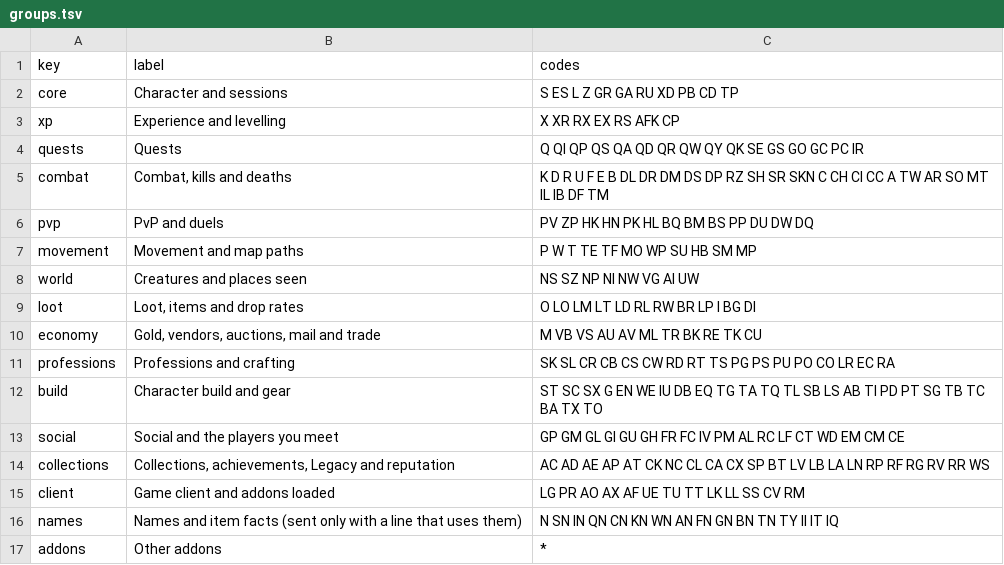
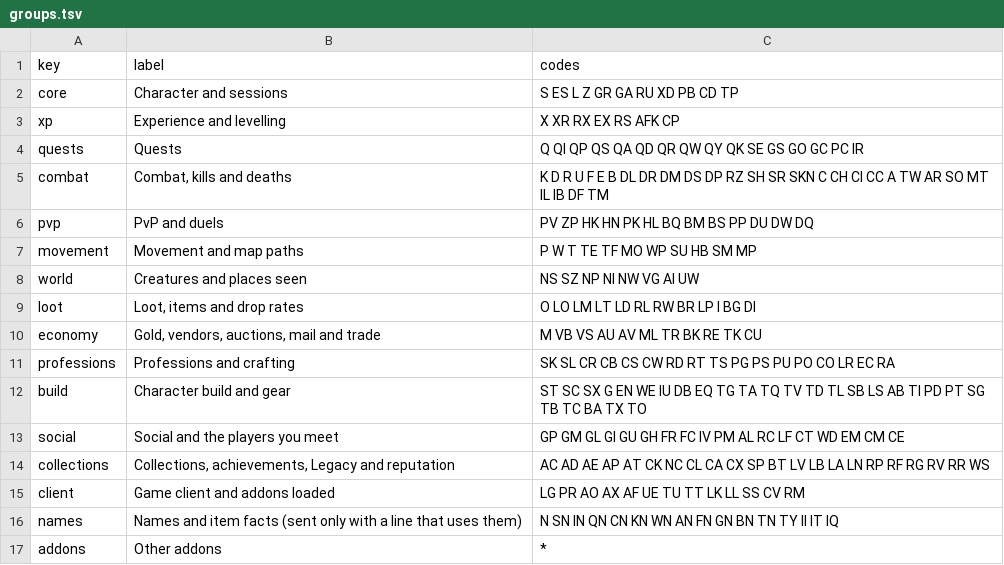
Before and after one commit to Medalink/scarlet-web, a TSV file: docs/groups.tsv, drawn as a sheet.

Commit message:
Put the talent layout lines in the Character build sharing group
Scarlet's new TV and TD lines (the layout of a class talent tree) share with the Character build and gear group, next to the talent lines TG, TA and TQ. Nothing in the website reads them yet.

What changes
- docs/groups.tsv: build gains TV and TD after TQ.

Unchanged on purpose
- Every other group and code, the decoder, tables and API. The app pins this crate by revision, so it sends TV and TD under build only after its next pin bump; before that the app's copy of groups.tsv does not list them.
- Lands after Medalink/scarlet 60d4e76, which puts TV and TD in FORMAT.md; check-groups fails in either order otherwise.

Verification
- part-groups gate (check-groups against Medalink/scarlet main FORMAT.md at 60d4e76).
- Nothing else ran; the change is one line of data.

```diff
--- a/docs/groups.tsv
+++ b/docs/groups.tsv
@@ -11,3 +11,3 @@ economy	Gold, vendors, auctions, mail and trade	M VB VS AU AV ML TR BK RE TK CU
 professions	Professions and crafting	SK SL CR CB CS CW RD RT TS PG PS PU PO CO LR EC RA
-build	Character build and gear	ST SC SX G EN WE IU DB EQ TG TA TQ TL SB LS AB TI PD PT SG TB TC BA TX TO
+build	Character build and gear	ST SC SX G EN WE IU DB EQ TG TA TQ TV TD TL SB LS AB TI PD PT SG TB TC BA TX TO
 social	Social and the players you meet	GP GM GL GI GU GH FR FC IV PM AL RC LF CT WD EM CM CE
```
